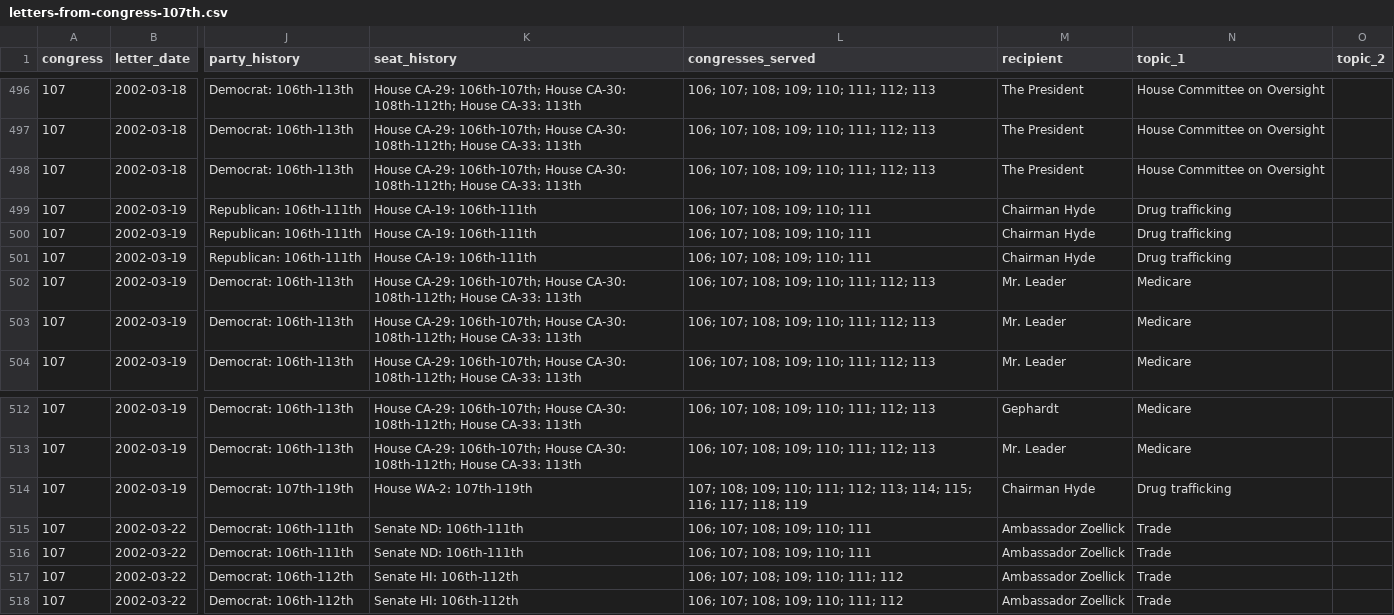
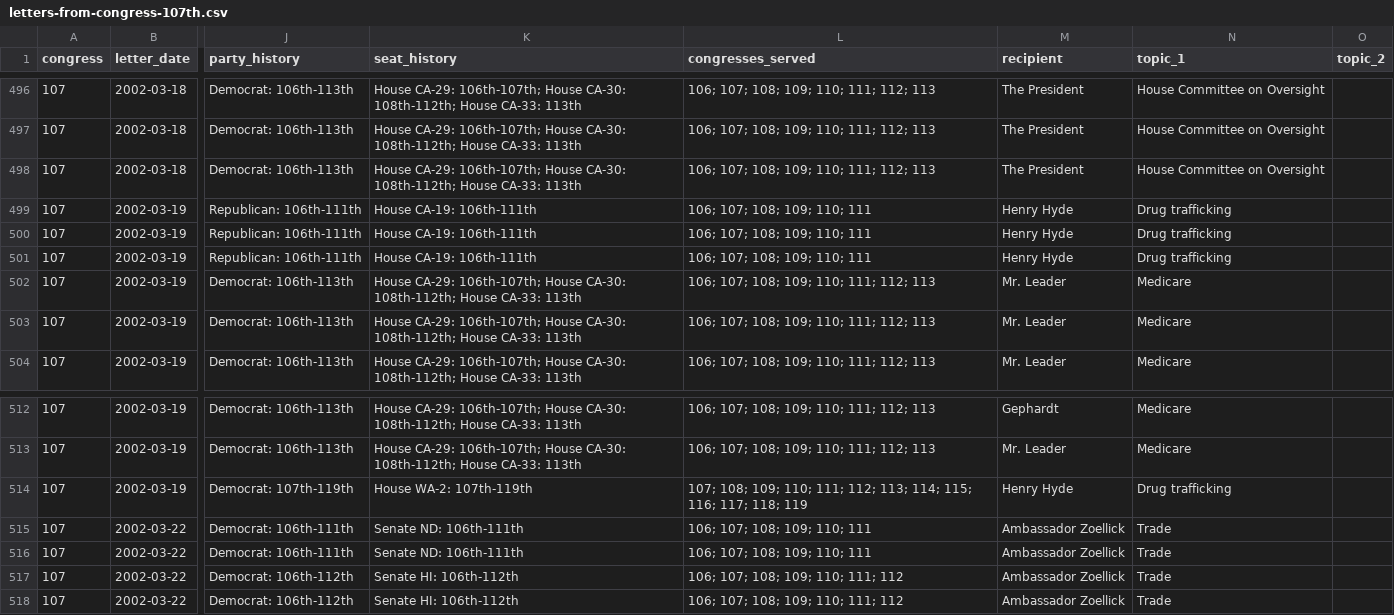
Before and after one commit to Robin-IA/Explorer-Congressional-Letters-107, a CSV file: data/letters-from-congress-107th.csv, drawn as a sheet; only a part is shown, gaps mark what is left out; the diff names each change by its address in the sheet, - before the commit and + after, or states it on an @@ line.

```diff
--- a/data/letters-from-congress-107th.csv
+++ b/data/letters-from-congress-107th.csv
-M499:M501 (recipient): Chairman Hyde
+M499:M501 (recipient): Henry Hyde
-M514 (recipient): Chairman Hyde
+M514 (recipient): Henry Hyde
```
Also changed, not shown: 14 other files.
